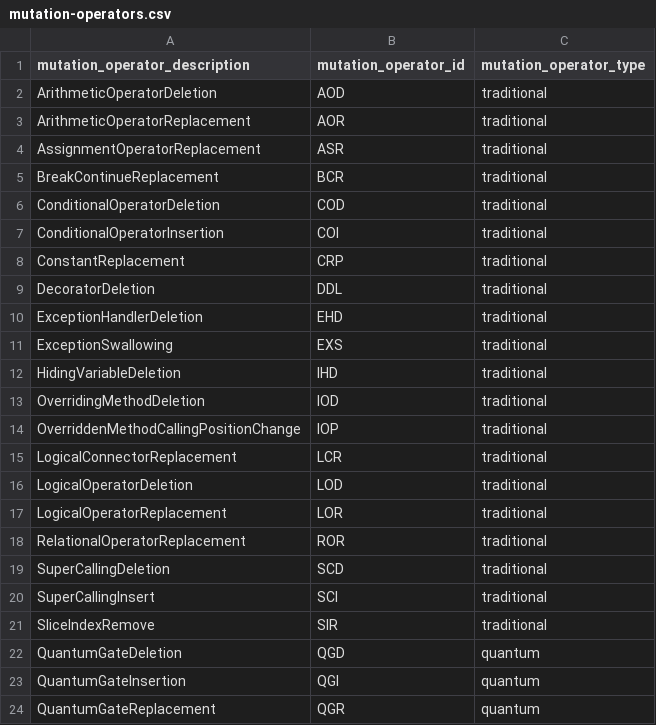
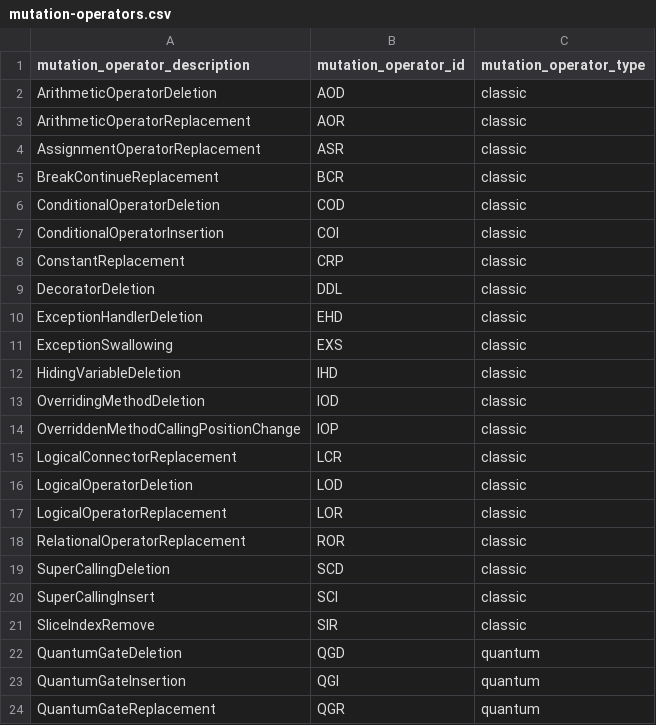
Before and after one commit to jose/qmutpy-experiments, a CSV file: qmutpy-support/mutation-operators.csv, drawn as a sheet; only a part is shown.

Commit message:
'Traditional' -> 'Classic'

```diff
--- a/qmutpy-support/mutation-operators.csv
+++ b/qmutpy-support/mutation-operators.csv
@@ -1,22 +1,22 @@
 mutation_operator_description,mutation_operator_id,mutation_operator_type
-ArithmeticOperatorDeletion,AOD,traditional
-ArithmeticOperatorReplacement,AOR,traditional
-AssignmentOperatorReplacement,ASR,traditional
-BreakContinueReplacement,BCR,traditional
-ConditionalOperatorDeletion,COD,traditional
-ConditionalOperatorInsertion,COI,traditional
-ConstantReplacement,CRP,traditional
-DecoratorDeletion,DDL,traditional
-ExceptionHandlerDeletion,EHD,traditional
-ExceptionSwallowing,EXS,traditional
-HidingVariableDeletion,IHD,traditional
-OverridingMethodDeletion,IOD,traditional
-OverriddenMethodCallingPositionChange,IOP,traditional
-LogicalConnectorReplacement,LCR,traditional
-LogicalOperatorDeletion,LOD,traditional
-LogicalOperatorReplacement,LOR,traditional
-RelationalOperatorReplacement,ROR,traditional
-SuperCallingDeletion,SCD,traditional
-SuperCallingInsert,SCI,traditional
-SliceIndexRemove,SIR,traditional
+ArithmeticOperatorDeletion,AOD,classic
+ArithmeticOperatorReplacement,AOR,classic
+AssignmentOperatorReplacement,ASR,classic
+BreakContinueReplacement,BCR,classic
+ConditionalOperatorDeletion,COD,classic
+ConditionalOperatorInsertion,COI,classic
+ConstantReplacement,CRP,classic
+DecoratorDeletion,DDL,classic
+ExceptionHandlerDeletion,EHD,classic
+ExceptionSwallowing,EXS,classic
+HidingVariableDeletion,IHD,classic
+OverridingMethodDeletion,IOD,classic
+OverriddenMethodCallingPositionChange,IOP,classic
+LogicalConnectorReplacement,LCR,classic
+LogicalOperatorDeletion,LOD,classic
+LogicalOperatorReplacement,LOR,classic
+RelationalOperatorReplacement,ROR,classic
+SuperCallingDeletion,SCD,classic
+SuperCallingInsert,SCI,classic
+SliceIndexRemove,SIR,classic
 QuantumGateDeletion,QGD,quantum
```
Also changed, not shown: 3 other files.
